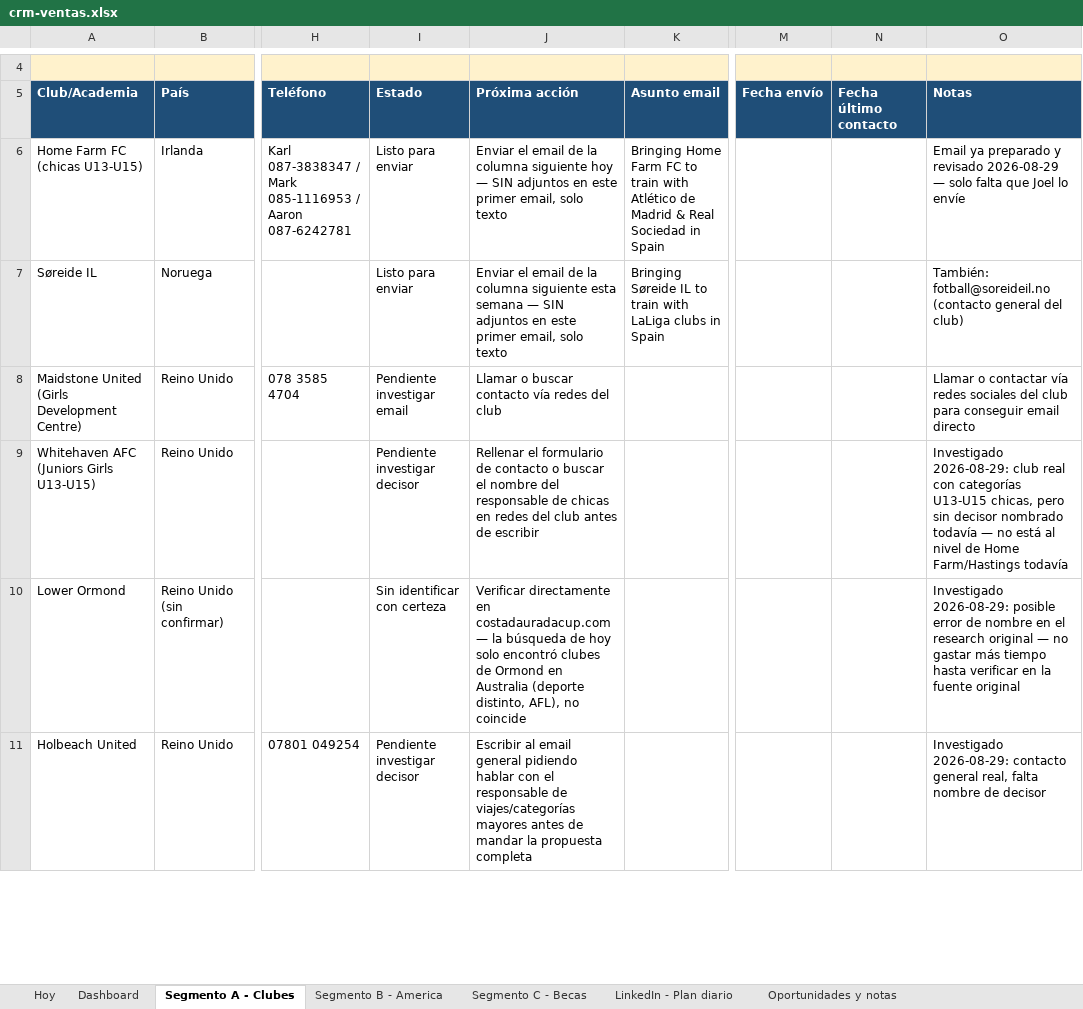
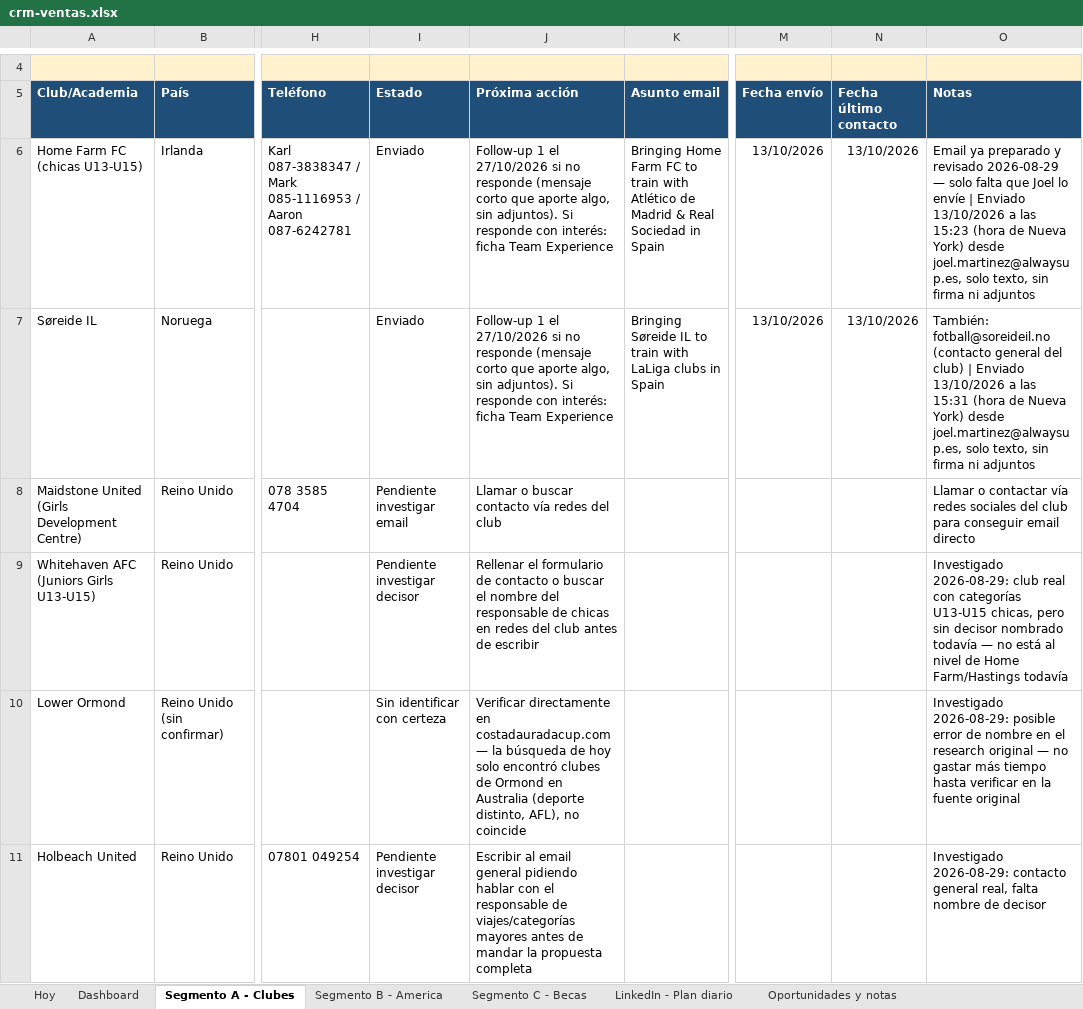
Before and after one commit to Joelmv10/always-up-os, an Excel workbook: 01-clients/crm-ventas.xlsx, sheet Segmento A - Clubes, drawn as a sheet; only a part is shown, gaps mark what is left out; values as stored, in another font and other column widths than the file's, no borders; the diff covers the shown part only; the diff names each change by its address in the sheet, - before the commit and + after, or states it on an @@ line.

```diff
--- a/01-clients/crm-ventas.xlsx (sheet Segmento A - Clubes)
+++ b/01-clients/crm-ventas.xlsx (sheet Segmento A - Clubes)
-I6:I7 (Estado): Listo para enviar
+I6:I7 (Estado): Enviado
-J6 (Próxima acción): Enviar el email de la columna siguiente hoy — SIN adjuntos en este primer email, solo texto
+J6 (Próxima acción): Follow-up 1 el 27/10/2026 si no responde (mensaje corto que aporte algo, sin adjuntos). Si responde con interés: ficha Team Experience
-M6:M7 (Fecha envío): (empty)
+M6:M7 (Fecha envío): 13/10/2026
-N6:N7 (Fecha último contacto): (empty)
+N6:N7 (Fecha último contacto): 13/10/2026
-O6 (Notas): …lo envíe
+O6 (Notas): …lo envíe | Enviado 13/10/2026 a las 15:23 (hora de Nueva York) desde joel.martinez@alwaysup.es, solo texto, sin firma ni adjuntos
-J7 (Próxima acción): Enviar el email de la columna siguiente esta semana — SIN adjuntos en este primer email, solo texto
+J7 (Próxima acción): Follow-up 1 el 27/10/2026 si no responde (mensaje corto que aporte algo, sin adjuntos). Si responde con interés: ficha Team Experience
-O7 (Notas): …del club)
+O7 (Notas): …del club) | Enviado 13/10/2026 a las 15:31 (hora de Nueva York) desde joel.martinez@alwaysup.es, solo texto, sin firma ni adjuntos
```
Also changed, not shown: 5 edited cells elsewhere in this sheet, sheet Segmento C - Becas, 1 other file.
